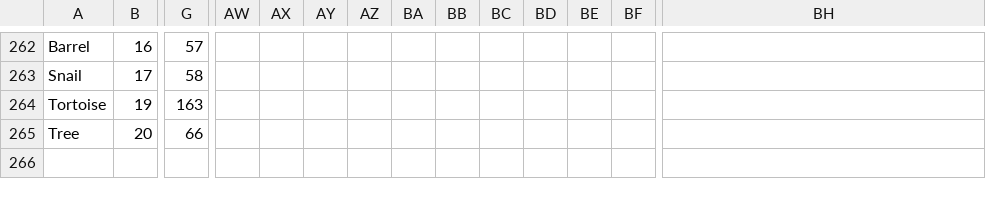
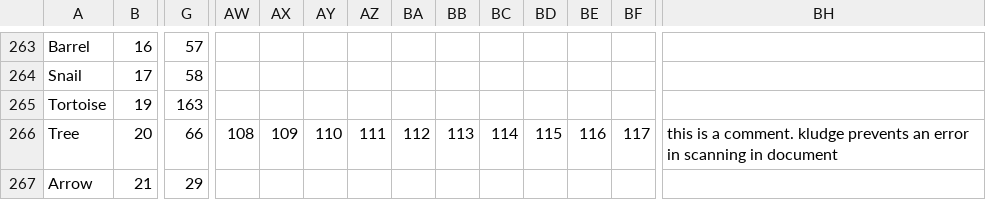
Before and after one commit to BostonBrooks/Spaghetti_Graveyard, a CSV file: maps/map0/media.csv, drawn as a sheet; only a part is shown, gaps mark what is left out; addresses are those after the commit; rows hold the shown columns only; the diff covers the shown part only; the diff names each change by its address in the sheet, - before the commit and + after, or states it on an @@ line.

Commit message:
created AI_ARROW

```diff
--- a/maps/map0/media.csv
+++ b/maps/map0/media.csv
-AW266: (empty)
+AW266: 108
-AX266: (empty)
+AX266: 109
-AY266: (empty)
+AY266: 110
-AZ266: (empty)
+AZ266: 111
-BA266: (empty)
+BA266: 112
-BB266: (empty)
+BB266: 113
-BC266: (empty)
+BC266: 114
-BD266: (empty)
+BD266: 115
-BE266: (empty)
+BE266: 116
-BF266: (empty)
+BF266: 117
-BH266: (empty)
+BH266: this is a comment. kludge prevents an error in scanning in document
+row 267: Arrow | 21 | 29
```
Also changed, not shown: 1 added row and 52 edited cells elsewhere in this file, 10 other files.
